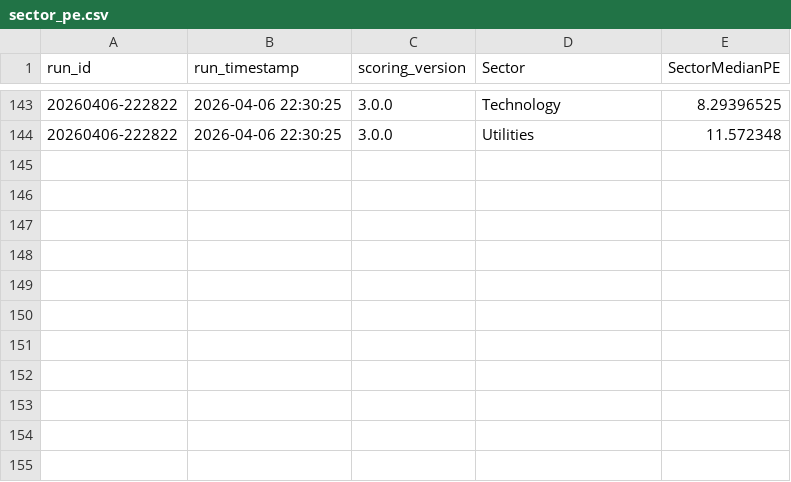
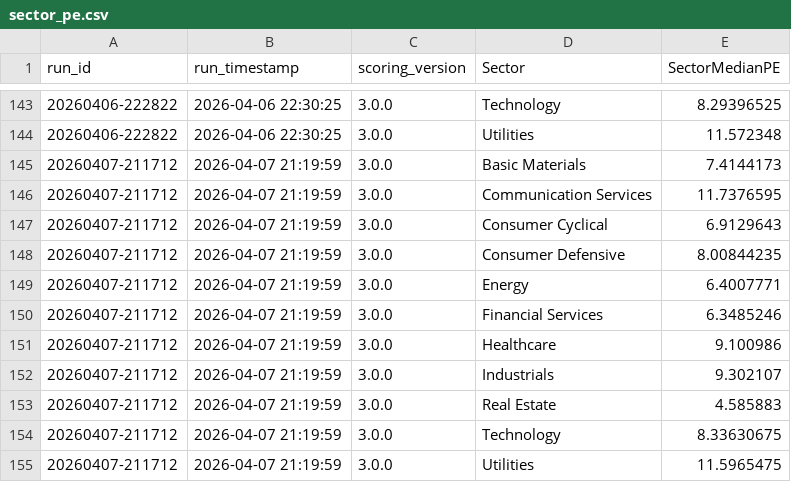
Before and after one commit to gabrielcamposic/PortfolioESG, a CSV file: data/Results/sector_pe.csv, drawn as a sheet; only a part is shown, gaps mark what is left out.

```diff
--- a/data/Results/sector_pe.csv
+++ b/data/Results/sector_pe.csv
@@ -144 +144,12 @@ run_id,run_timestamp,scoring_version,Sector,SectorMedianPE
 20260406-222822,2026-04-06 22:30:25,3.0.0,Utilities,11.572348
+20260407-211712,2026-04-07 21:19:59,3.0.0,Basic Materials,7.4144173
+20260407-211712,2026-04-07 21:19:59,3.0.0,Communication Services,11.7376595
+20260407-211712,2026-04-07 21:19:59,3.0.0,Consumer Cyclical,6.9129643
+20260407-211712,2026-04-07 21:19:59,3.0.0,Consumer Defensive,8.00844235
+20260407-211712,2026-04-07 21:19:59,3.0.0,Energy,6.4007771
+20260407-211712,2026-04-07 21:19:59,3.0.0,Financial Services,6.3485246
+20260407-211712,2026-04-07 21:19:59,3.0.0,Healthcare,9.100986
+20260407-211712,2026-04-07 21:19:59,3.0.0,Industrials,9.302107
+20260407-211712,2026-04-07 21:19:59,3.0.0,Real Estate,4.585883
+20260407-211712,2026-04-07 21:19:59,3.0.0,Technology,8.33630675
+20260407-211712,2026-04-07 21:19:59,3.0.0,Utilities,11.5965475
```
Also changed, not shown: data/Results/asset_attribution_history.csv, data/Results/ga_fitness_noise_db.csv, 24 other files.
